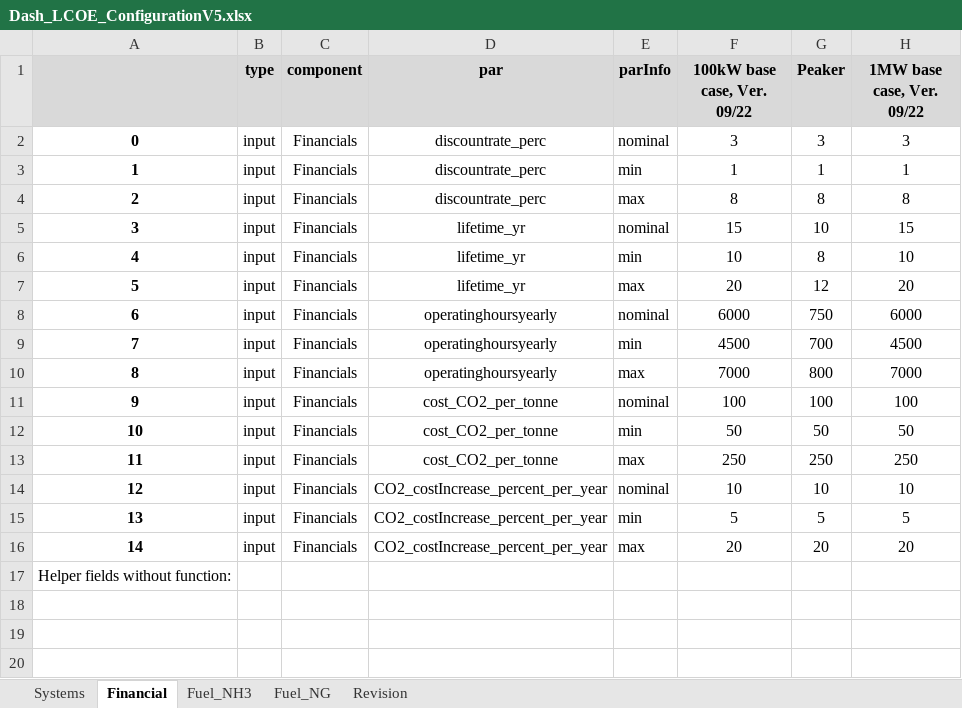
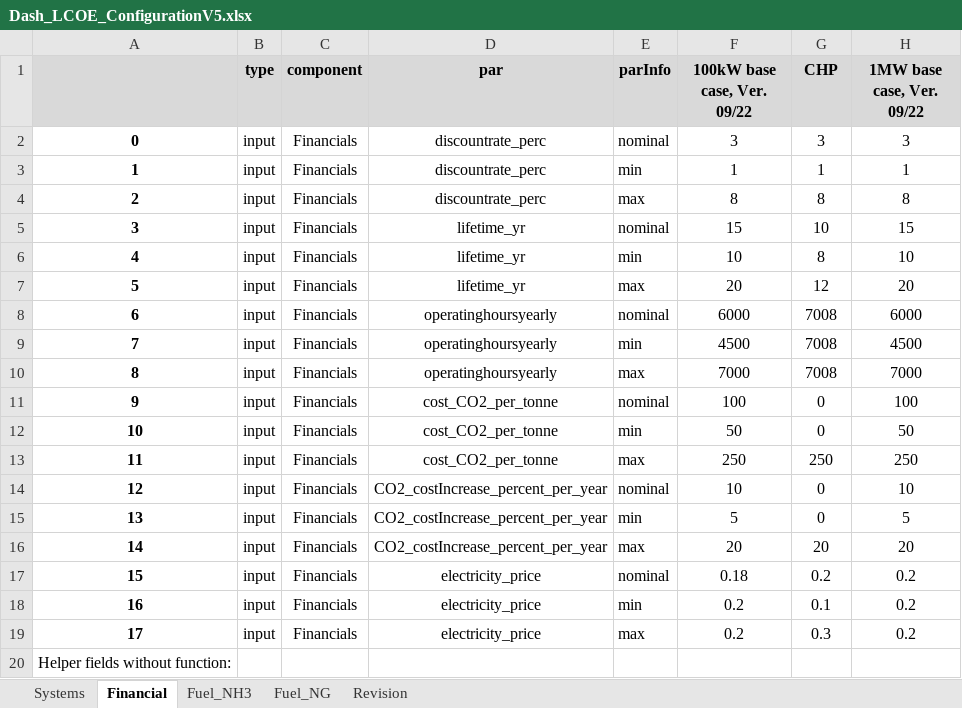
Before and after one commit to ZBT-Tools/LCOEcalc, an Excel workbook: webapp/input/Dash_LCOE_ConfigurationV5.xlsx, sheet Financial, drawn as a sheet; values as stored, in another font and other column widths than the file's, no borders; the diff names each change by its address in the sheet, - before the commit and + after, or states it on an @@ line.

```diff
--- a/webapp/input/Dash_LCOE_ConfigurationV5.xlsx (sheet Financial)
+++ b/webapp/input/Dash_LCOE_ConfigurationV5.xlsx (sheet Financial)
-G1: Peaker
+G1: CHP
-G8 (CHP): 750
+G8 (CHP): 7008
-G9 (CHP): 700
+G9 (CHP): 7008
-G10 (CHP): 800
+G10 (CHP): 7008
-G11 (CHP): 100
+G11 (CHP): 0
-G12 (CHP): 50
+G12 (CHP): 0
-G14 (CHP): 10
+G14 (CHP): 0
-G15 (CHP): 5
+G15 (CHP): 0
+row 17: 15 | input | Financials | electricity_price | nominal | 0.18 | 0.2 | 0.2
+row 18: 16 | input | Financials | electricity_price | min | 0.2 | 0.1 | 0.2
+row 19: 17 | input | Financials | electricity_price | max | 0.2 | 0.3 | 0.2
```
Also changed, not shown: sheet Fuel_NH3, sheet Fuel_NG, sheet Systems, sheet Revision, 3 other files.
